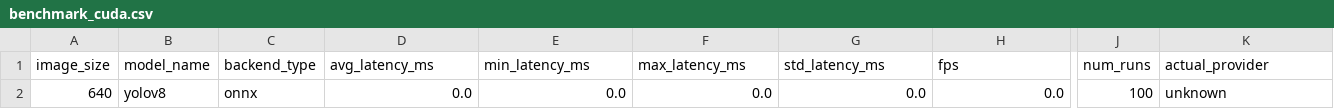
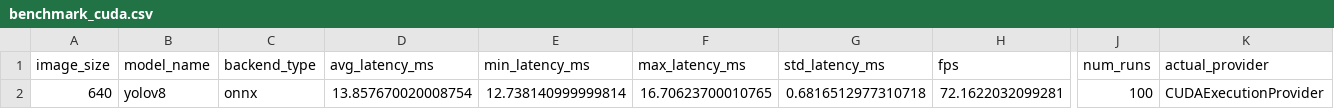
Before and after one commit to Revati-sp/object-detection-inference-optimization, a CSV file: results/benchmark_cuda.csv, drawn as a sheet; only a part is shown, gaps mark what is left out; removed rows and columns are numbered as before the commit, all else as after; rows hold the shown columns only; the diff names each change by its address in the sheet, - before the commit and + after, or states it on an @@ line.

```diff
--- a/results/benchmark_cuda.csv
+++ b/results/benchmark_cuda.csv
-row 2: 640 | yolov8 | onnx | 0.0 | 0.0 | 0.0 | 0.0 | 0.0 | 100 | unknown
+row 2: 640 | yolov8 | onnx | 13.857670020008754 | 12.738140999999814 | 16.70623700010765 | 0.6816512977310718 | 72.1622032099281 | 100 | CUDAExecutionProvider
```
